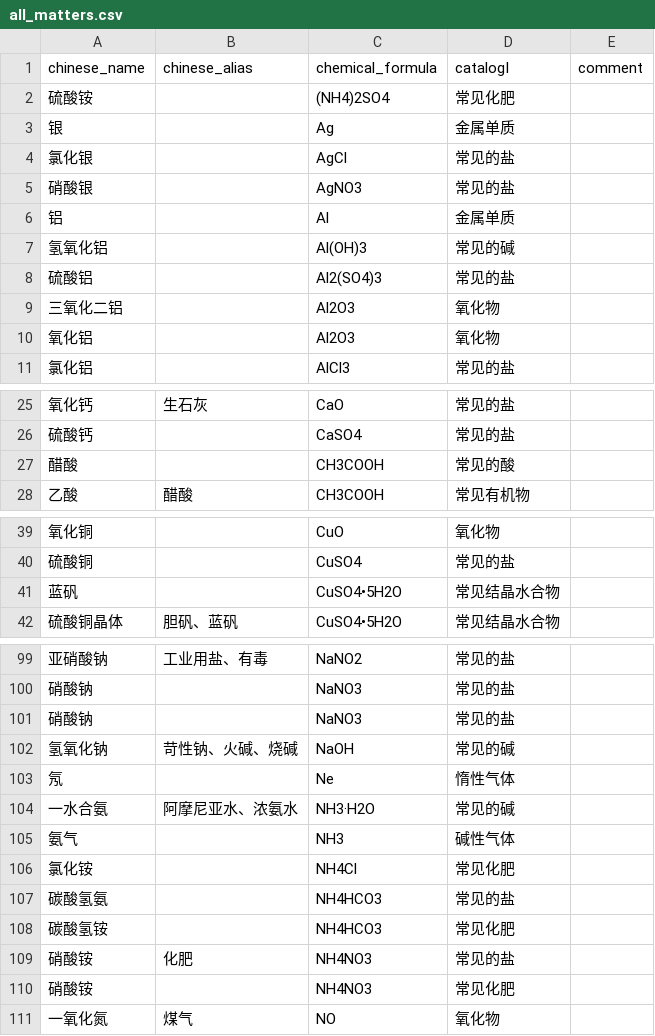
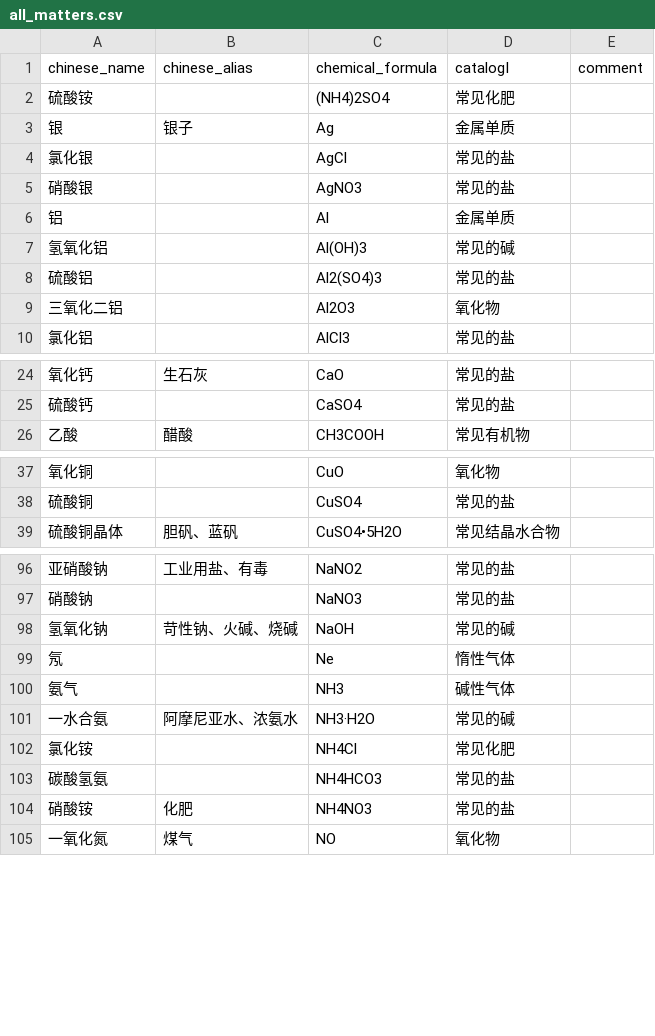
Before and after one commit to ashida2016/04Cancer, a CSV file: config/all_matters.csv, drawn as a sheet; only a part is shown, gaps mark what is left out; the diff covers the shown part only.

```diff
--- a/config/all_matters.csv
+++ b/config/all_matters.csv
@@ -2,3 +2,3 @@
 硫酸铵,,(NH4)2SO4,常见化肥,
-银,,Ag,金属单质,
+银,银子,Ag,金属单质,
 氯化银,,AgCl,常见的盐,
@@ -9,3 +9,2 @@
 三氧化二铝,,Al2O3,氧化物,
-氧化铝,,Al2O3,氧化物,
 氯化铝,,AlCl3,常见的盐,
@@ -26,3 +25,2 @@
 硫酸钙,,CaSO4,常见的盐,
-醋酸,,CH3COOH,常见的酸,
 乙酸,醋酸,CH3COOH,常见有机物,
@@ -40,3 +38,2 @@
 硫酸铜,,CuSO4,常见的盐,
-蓝矾,,CuSO4•5H2O,常见结晶水合物,
 硫酸铜晶体,胆矾、蓝矾,CuSO4•5H2O,常见结晶水合物,
@@ -100,12 +97,9 @@
 硝酸钠,,NaNO3,常见的盐,
-硝酸钠,,NaNO3,常见的盐,
 氢氧化钠,苛性钠、火碱、烧碱,NaOH,常见的碱,
 氖,,Ne,惰性气体,
+氨气,,NH3,碱性气体,
 一水合氨,阿摩尼亚水、浓氨水,NH3·H2O,常见的碱,
-氨气,,NH3,碱性气体,
 氯化铵,,NH4Cl,常见化肥,
 碳酸氢氨,,NH4HCO3,常见的盐,
-碳酸氢铵,,NH4HCO3,常见化肥,
 硝酸铵,化肥,NH4NO3,常见的盐,
-硝酸铵,,NH4NO3,常见化肥,
 一氧化氮,煤气,NO,氧化物,
```
Also changed, not shown: 1 moved row elsewhere in this file, 3 other files.
